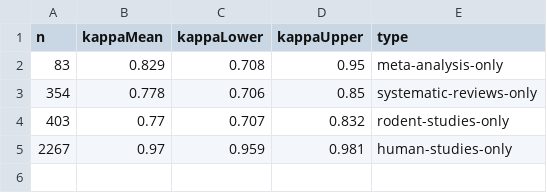
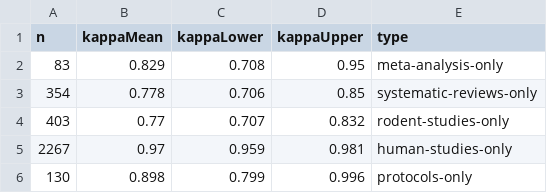
Before and after one commit to wmotte/asreview_rcts, a TSV file: out.01.compare/kappas_w_c.tsv, drawn as a sheet; the diff names each change by its address in the sheet, - before the commit and + after, or states it on an @@ line.

```diff
--- a/out.01.compare/kappas_w_c.tsv
+++ b/out.01.compare/kappas_w_c.tsv
+row 6: 130 | 0.898 | 0.799 | 0.996 | protocols-only
```
Also changed, not shown: out.01.compare/disagreements_w_c__human.tsv, 4 other files.
